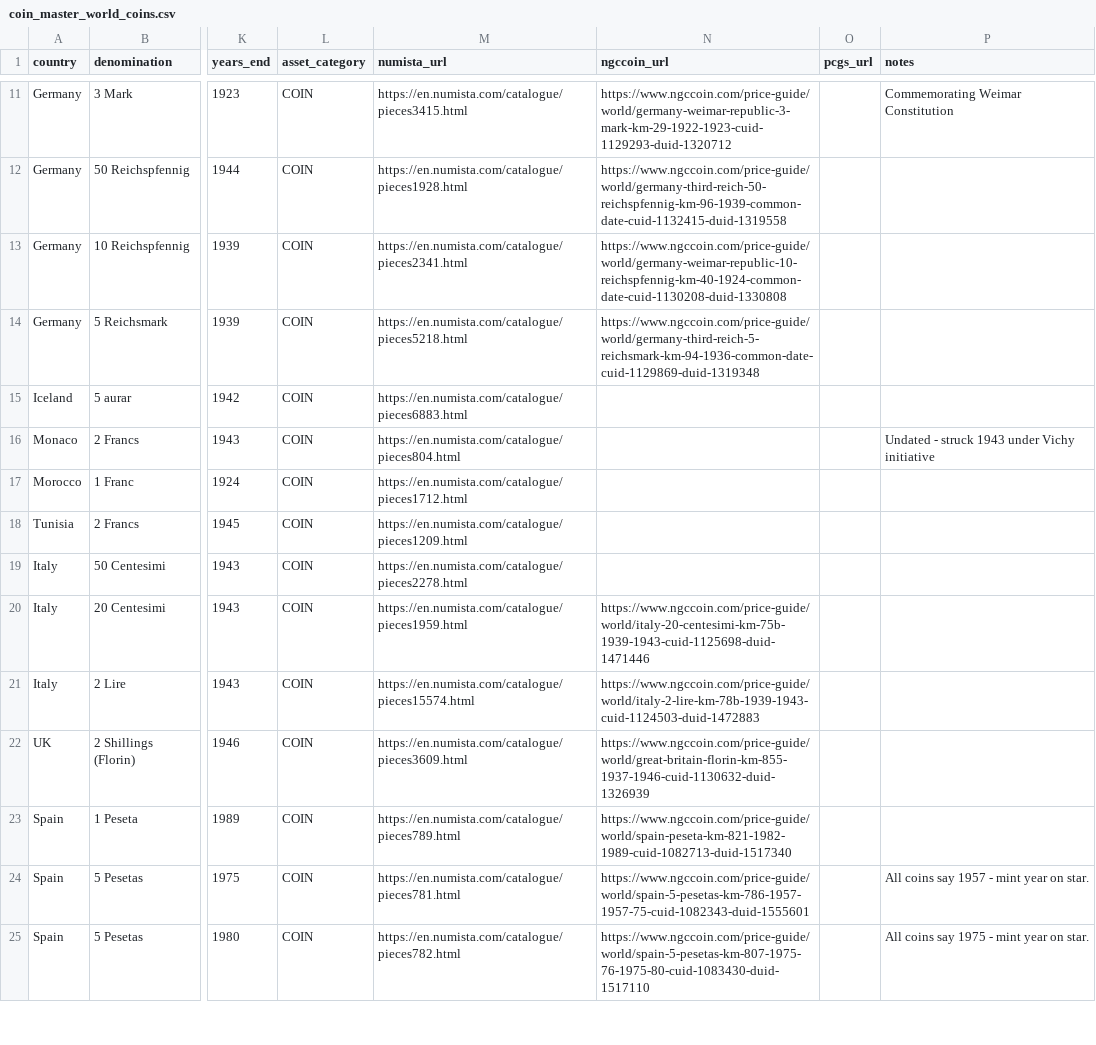
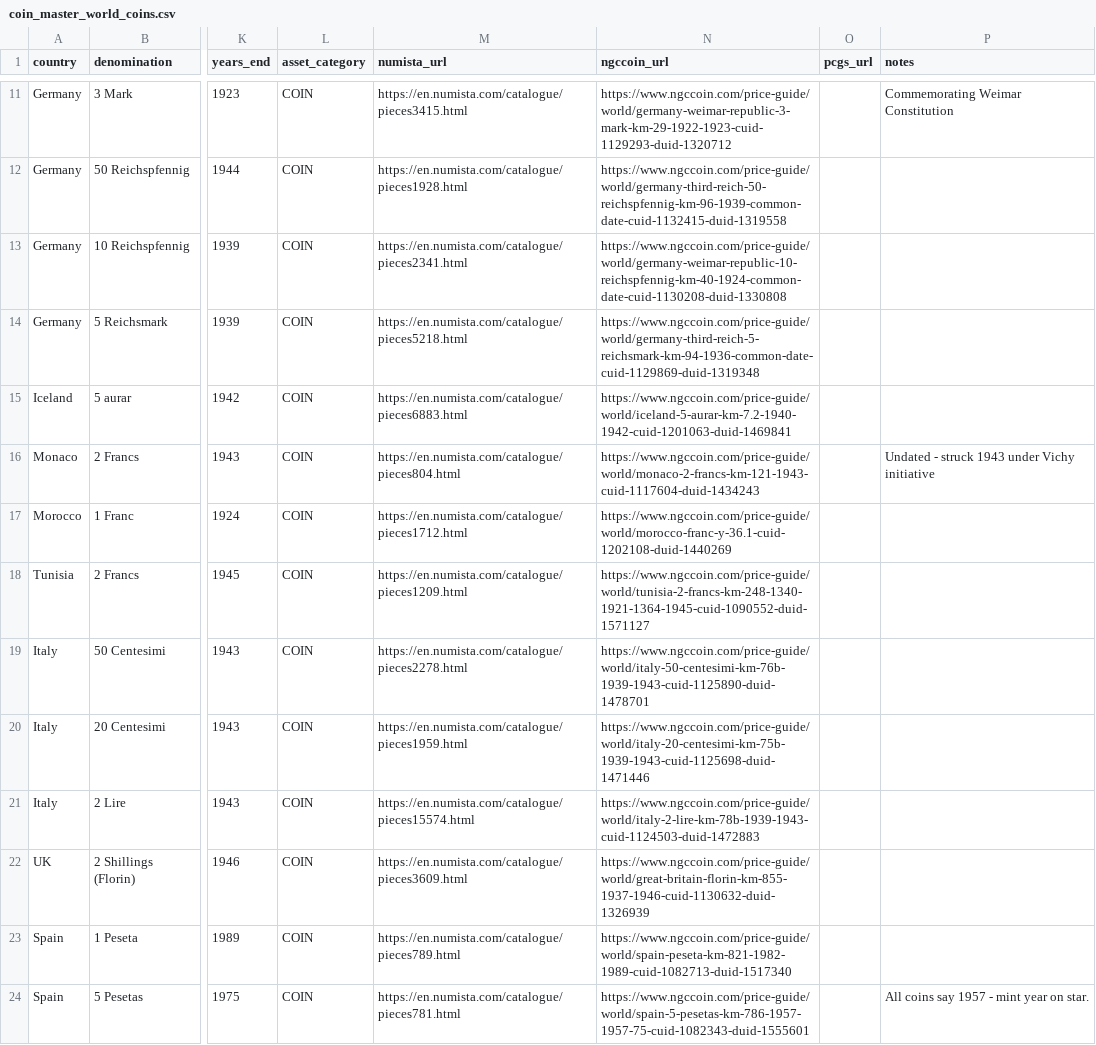
Before and after one commit to HunterProgram22/CoinApp, a CSV file: upload_templates/Coin Master Data/coin_master_world_coins.csv, drawn as a sheet; only a part is shown, gaps mark what is left out; the shorter side is filled out with more unchanged rows; the diff names each change by its address in the sheet, - before the commit and + after, or states it on an @@ line.

Commit message:
Updated World Coins per Claude - big refactor.

```diff
--- a/upload_templates/Coin Master Data/coin_master_world_coins.csv
+++ b/upload_templates/Coin Master Data/coin_master_world_coins.csv
-N15 (ngccoin_url): (empty)
+N15 (ngccoin_url): https://www.ngccoin.com/price-guide/world/iceland-5-aurar-km-7.2-1940-1942-cuid-1201063-duid-1469841
-N16 (ngccoin_url): (empty)
+N16 (ngccoin_url): https://www.ngccoin.com/price-guide/world/monaco-2-francs-km-121-1943-cuid-1117604-duid-1434243
-N17 (ngccoin_url): (empty)
+N17 (ngccoin_url): https://www.ngccoin.com/price-guide/world/morocco-franc-y-36.1-cuid-1202108-duid-1440269
-N18 (ngccoin_url): (empty)
+N18 (ngccoin_url): https://www.ngccoin.com/price-guide/world/tunisia-2-francs-km-248-1340-1921-1364-1945-cuid-1090552-duid-1571127
-N19 (ngccoin_url): (empty)
+N19 (ngccoin_url): https://www.ngccoin.com/price-guide/world/italy-50-centesimi-km-76b-1939-1943-cuid-1125890-duid-1478701
```
Also changed, not shown: 2 other files.
